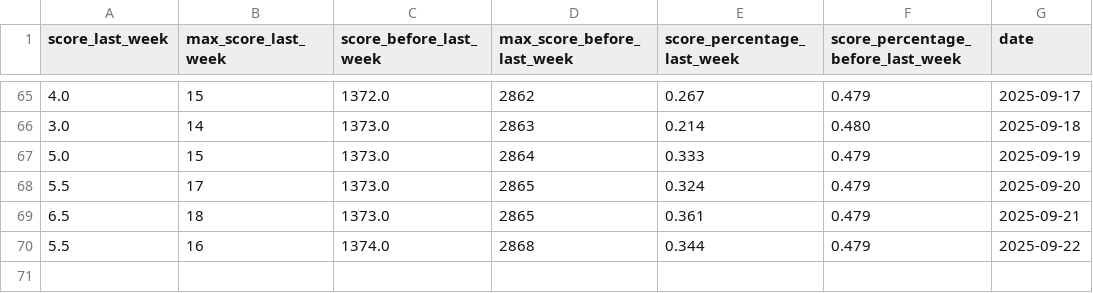
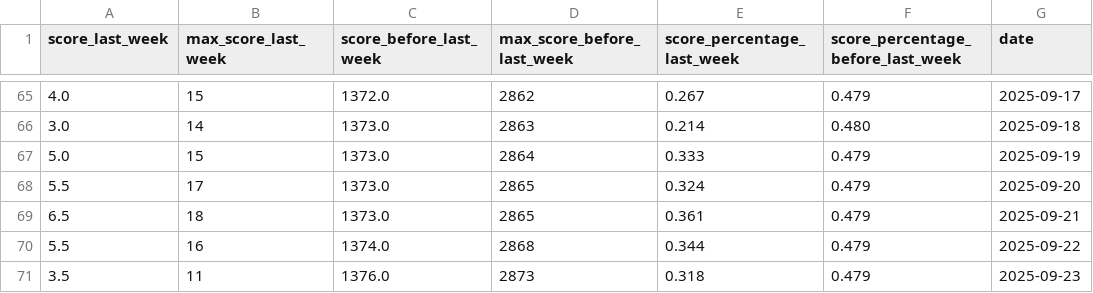
Before and after one commit to IsaacVerm/chess-dashboard, a CSV file: data/metrics.csv, drawn as a sheet; only a part is shown, gaps mark what is left out; the diff names each change by its address in the sheet, - before the commit and + after, or states it on an @@ line.

```diff
--- a/data/metrics.csv
+++ b/data/metrics.csv
+row 71: 3.5 | 11 | 1376.0 | 2873 | 0.318 | 0.479 | 2025-09-23
```
Also changed, not shown: 1 other file.
